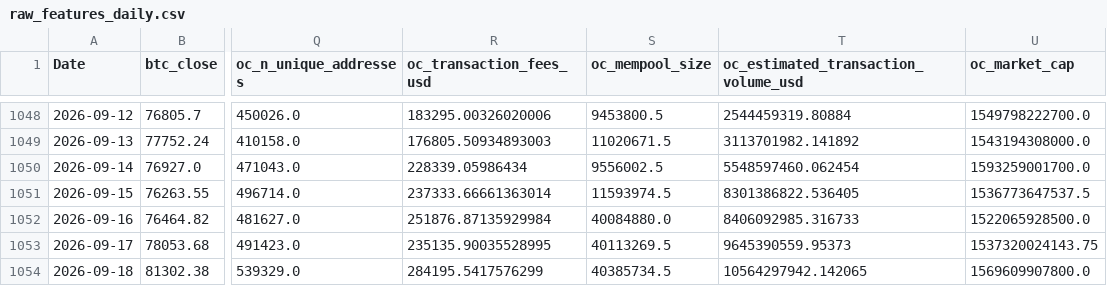
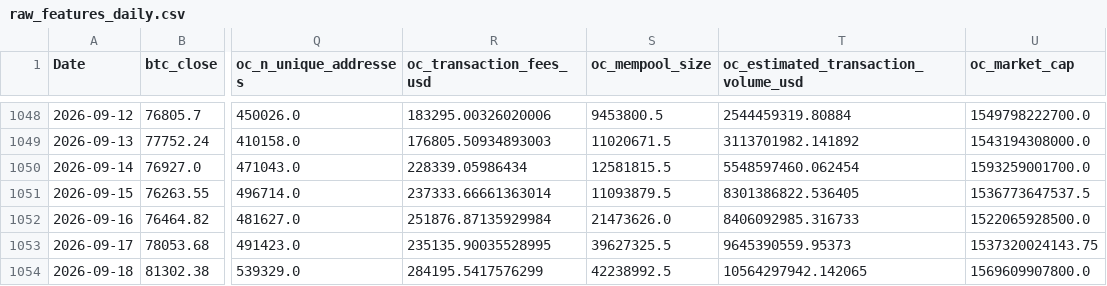
Before and after one commit to yoursprerit/btc-range-model, a CSV file: data/backtest/raw_features_daily.csv, drawn as a sheet; only a part is shown, gaps mark what is left out; the diff names each change by its address in the sheet, - before the commit and + after, or states it on an @@ line.

```diff
--- a/data/backtest/raw_features_daily.csv
+++ b/data/backtest/raw_features_daily.csv
-S1050 (oc_mempool_size): 9556002.5
+S1050 (oc_mempool_size): 12581815.5
-S1051 (oc_mempool_size): 11593974.5
+S1051 (oc_mempool_size): 11093879.5
-S1052 (oc_mempool_size): 40084880.0
+S1052 (oc_mempool_size): 21473626.0
-S1053 (oc_mempool_size): 40113269.5
+S1053 (oc_mempool_size): 39627325.5
-S1054 (oc_mempool_size): 40385734.5
+S1054 (oc_mempool_size): 42238992.5
```
Also changed, not shown: 1 other file.
